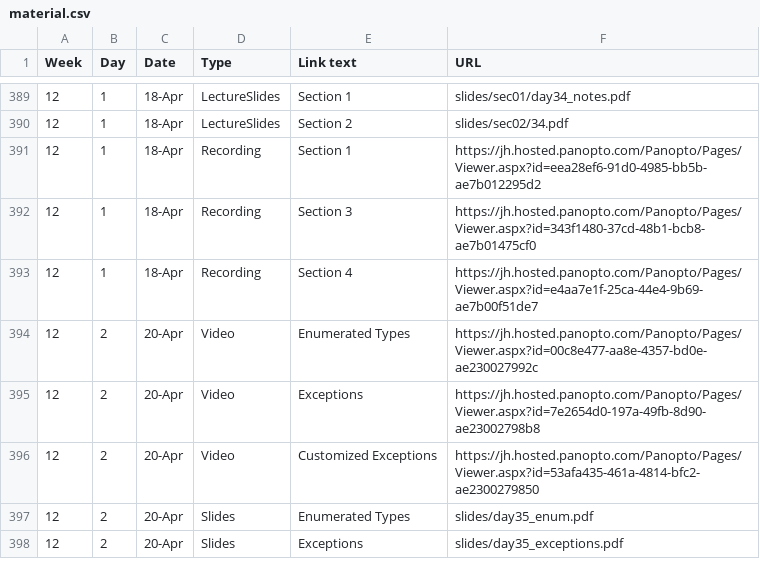
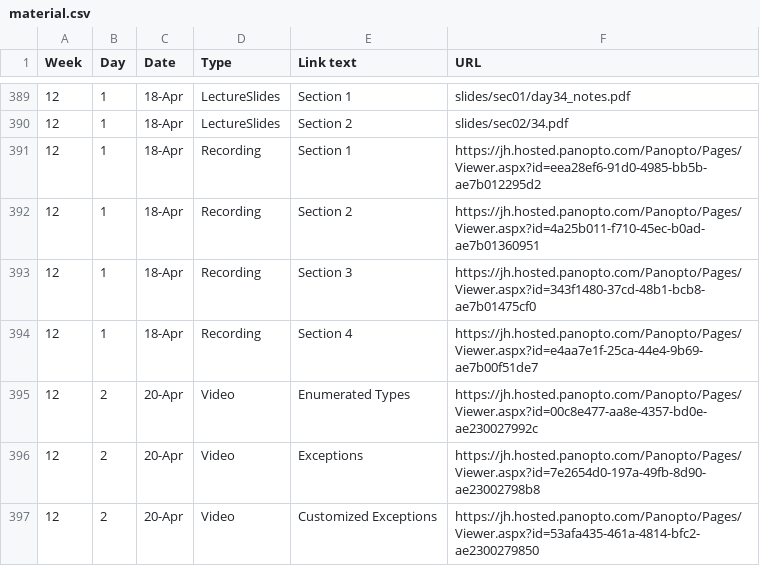
Before and after one commit to jhu-ip/cs220-s22, a CSV file: material.csv, drawn as a sheet; only a part is shown, gaps mark what is left out; the shorter side is filled out with more unchanged rows; the diff names each change by its address in the sheet, - before the commit and + after, or states it on an @@ line.

```diff
--- a/material.csv
+++ b/material.csv
+row 392: 12 | 1 | 18-Apr | Recording | Section 2 | https://jh.hosted.panopto.com/Panopto/Pages/Viewer.aspx?id=4a25b011-f710-45ec-b0ad-ae7b01360951
```
Also changed, not shown: 1 other file.
